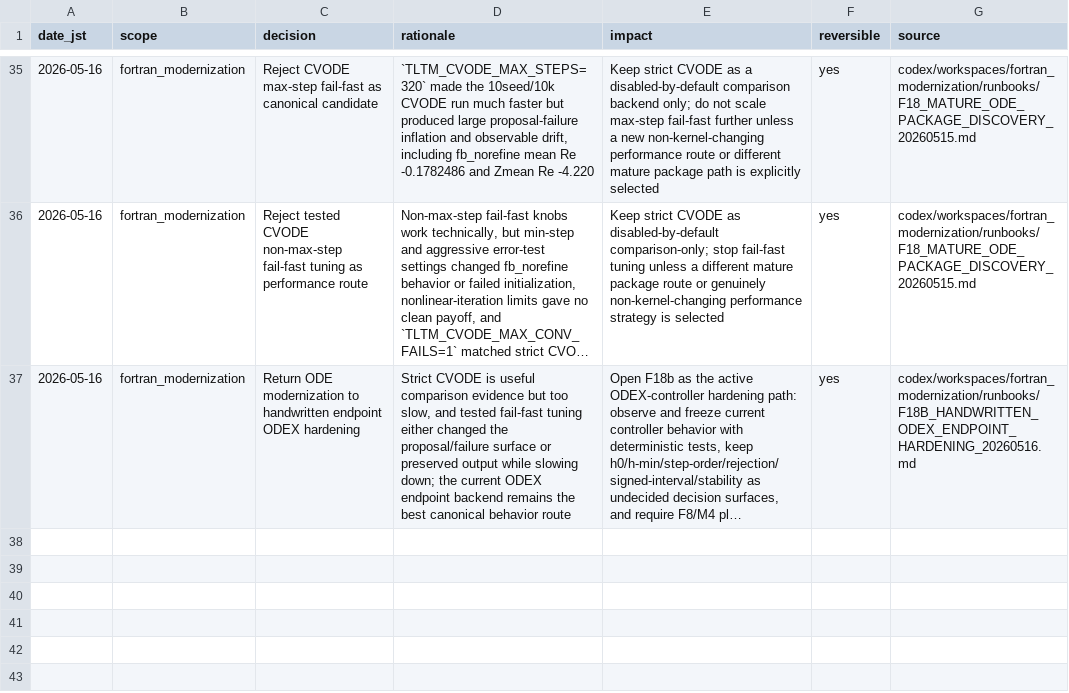
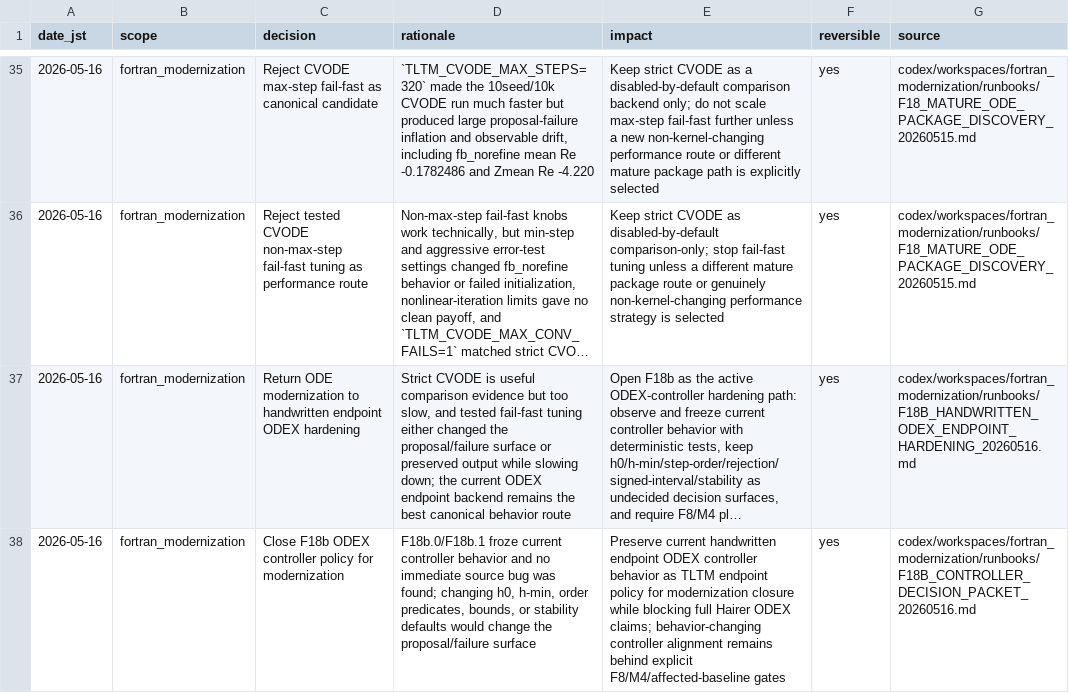
Before and after one commit to C-Y-Chou/generalized-thimble-hmc, a TSV file: codex/state/DECISIONS.tsv, drawn as a sheet; only a part is shown, gaps mark what is left out; long unchanged cells end in …; the diff names each change by its address in the sheet, - before the commit and + after, or states it on an @@ line.

Commit message:
Close F18b ODEX controller policy

```diff
--- a/codex/state/DECISIONS.tsv
+++ b/codex/state/DECISIONS.tsv
+row 38: 2026-05-16 | fortran_modernization | Close F18b ODEX controller policy for modernization | F18b.0/F18b.1 froze current controller behavior and no immediate source bug was found; changing h0, h-min, order predicates, bounds, or stability defaults would change the proposal/failure surface | Preserve current handwritten endpoint ODEX controller behavior as TLTM endpoint policy for modernization closure while blocking full Hairer ODEX claims; behavior-changing controller alignment remains behind explicit F8/M4/affected-baseline gates | yes | codex/workspaces/fortran_modernization/runbooks/F18B_CONTROLLER_DECISION_PACKET_20260516.md
```
Also changed, not shown: codex/state/OPEN_ITEMS.tsv, codex/workspaces/fortran_modernization/state/OPEN_ITEMS.tsv, 6 other files.
